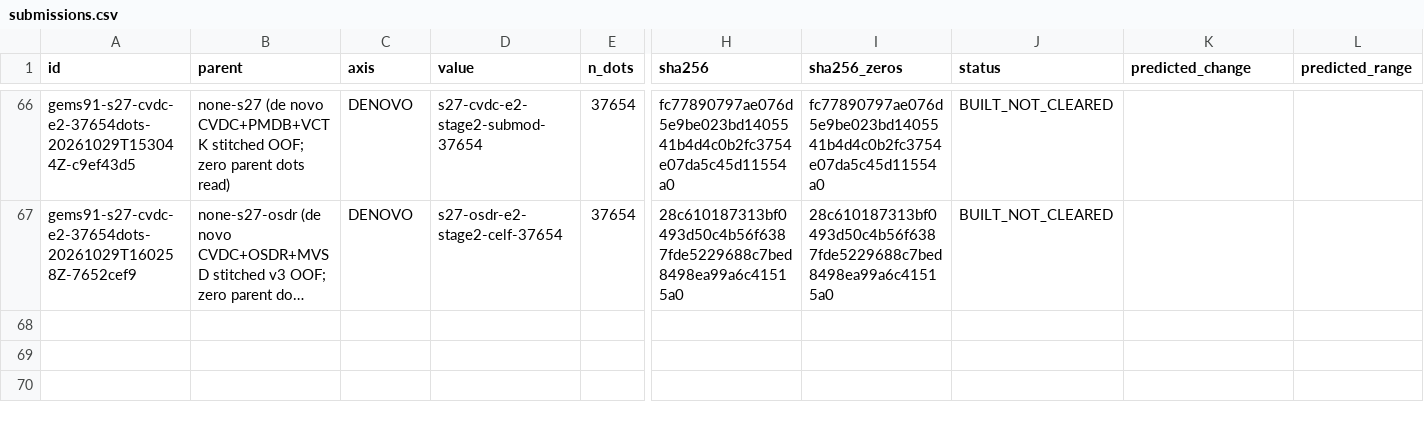
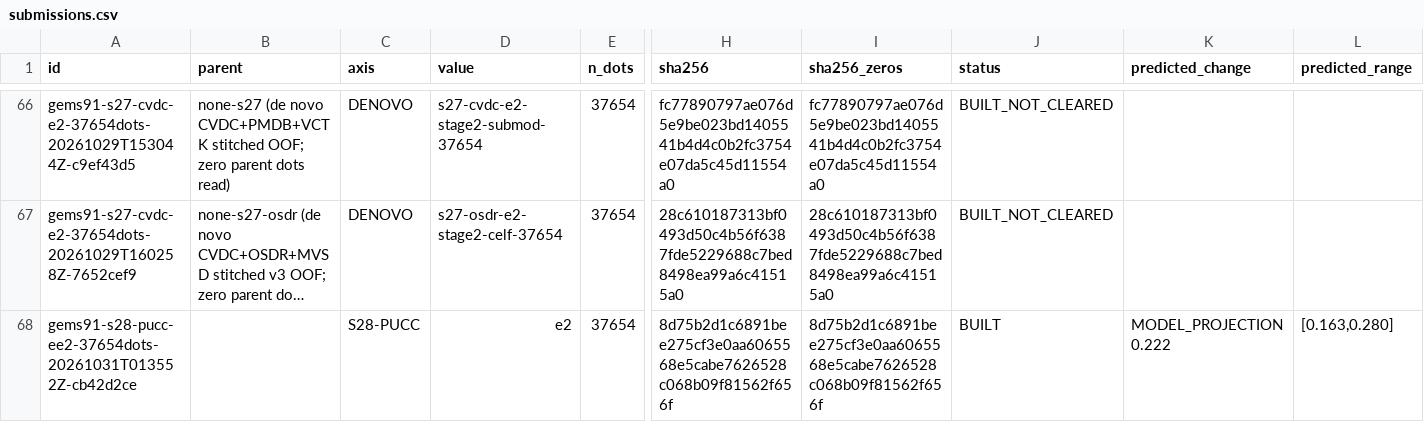
Before and after one commit to buffedlizard55-lab/GEMSDOE91, a CSV file: ledger/submissions.csv, drawn as a sheet; only a part is shown, gaps mark what is left out; long unchanged cells end in …; rows hold the shown columns only; the diff names each change by its address in the sheet, - before the commit and + after, or states it on an @@ line.

Commit message:
S28-PUCC: new unique TIF candidate READY — OK TO DOWNLOAD/TO SUBMIT, HOLDOUT-DTI 0.12797, docs + tests migration
Candidate: docs/downloads/gems91-s28-pucc-ee2-37654dots-20261031T013552Z-cb42d2ce-zeros.tif
sha256 8d75b2d1c6891bee275cf3e0aa6065568e5cabe7626528c068b09f81562f656f
37,654 dots, all 12,279,160 px finite in [0,1] (fixes the '[0, 1]' submission
error by construction), 0 dots on the published catalogue (B=2 flank).

Method (S28-PUCC, preregistered 3-experiment budget, seed 520810):
blind-vent corridor persistence + SGMC-off new-fault anchors + OSDR corroboration
+ lidar scarp corridors, emitted fold-blind via CELF submodular selection on the
gems57-pooled-hide-v2 hide-and-recover instrument. E2 selected:
HOLDOUT-DTI 0.12797 [0.10998, 0.14618] (60,988 withheld positives);
E1 0.09958, E3 0.12404. Leakage canary max sym-AUC 0.6735 PASS.

Scores strictly labelled: MODEL_PROJECTION_NOT_A_SCORE 0.222 [0.163, 0.280]
(cohort bracket; out-of-hull regression rejected, reliability LOW);
ORGANIZER-CONFIRMED = null. Unique vs all nine GEMSDOE24-36 bests
(max 39.3% within 3 px) and 78 registry rasters (max 50.1%) - PASS.

New findings logged in IRREGULARITIES.md: IR-S28-ANTILIVE-01 (within-family
holdout instruments are anti-live, Spearman -0.75 vs reported live),
IR-S28-REVERSELEAK-01, IR-S28-LATTICE-01, IR-S28-SCORES-01.

Site: download-first executive summary, submission guide with paste-ready
name/note, current-review.json pointer, root landing, README banner + verbatim
2026-10-31 session prompt at #full-project-brief. Renderer pipeline now runs
front-door validation before any page write and ends with the S28-PUCC overlay
(scripts/render_s28_pucc_portal.py) so the active verdict cannot be silently
reverted; 20+ front-door parity tests migrated to the CANDIDATE_READY state with
all superseded reviews preserved as history. Full suite green.

Run card: docs/s28-pucc/run-card.json - verdict promote-to-selector WITH caveat
(never claim >0.2778; 0/1 weekly slots spent - promotion is the selector's call).

Co-authored-by: arena-agent <297053741+arena-agent@users.noreply.github.com>

```diff
--- a/ledger/submissions.csv
+++ b/ledger/submissions.csv
+row 68: gems91-s28-pucc-ee2-37654dots-20261031T013552Z-cb42d2ce |  | S28-PUCC | e2 | 37654 | 8d75b2d1c6891bee275cf3e0aa6065568e5cabe7626528c068b09f81562f656f | 8d75b2d1c6891bee275cf3e0aa6065568e5cabe7626528c068b09f81562f656f | BUILT | MODEL_PROJECTION 0.222 | [0.163,0.280]
```
Also changed, not shown: 54 other files.
